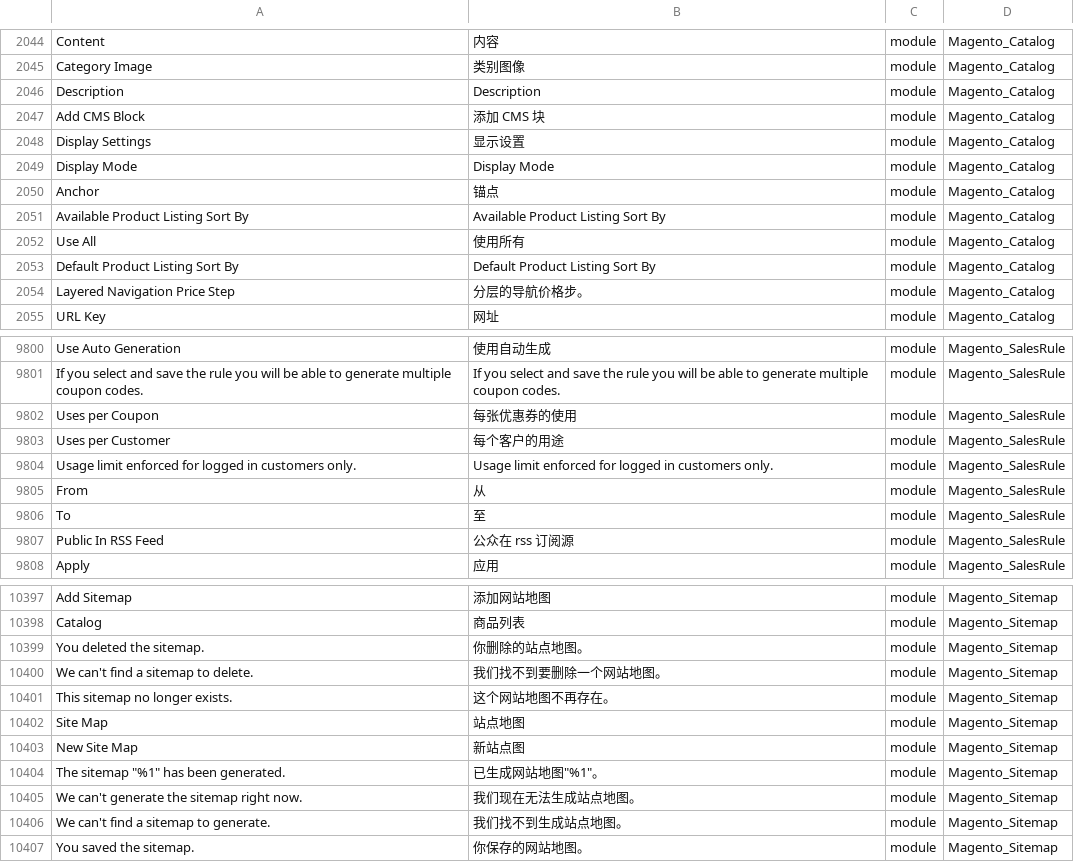
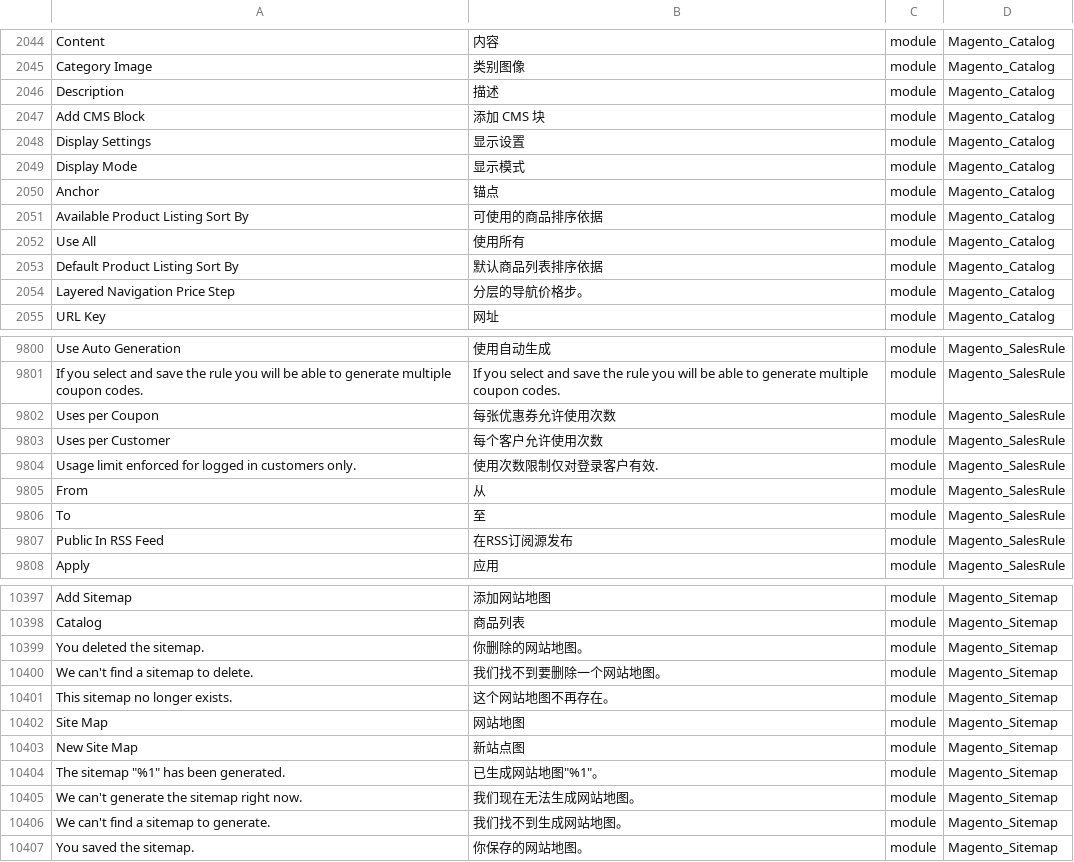
Before and after one commit to benheart/magento2_zh_hans_cn, a CSV file: zh_Hans_CN.csv, drawn as a sheet; only a part is shown, gaps mark what is left out; the diff covers the shown part only; the diff names each change by its address in the sheet, - before the commit and + after, or states it on an @@ line.

```diff
--- a/zh_Hans_CN.csv
+++ b/zh_Hans_CN.csv
-B2046: Description
+B2046: 描述
-B2049: Display Mode
+B2049: 显示模式
-B2051: Available Product Listing Sort By
+B2051: 可使用的商品排序依据
-B2053: Default Product Listing Sort By
+B2053: 默认商品列表排序依据
-B9802: 每张优惠券的使用
+B9802: 每张优惠券允许使用次数
-B9803: 每个客户的用途
+B9803: 每个客户允许使用次数
-B9804: Usage limit enforced for logged in customers only.
+B9804: 使用次数限制仅对登录客户有效.
-B9807: 公众在 rss 订阅源
+B9807: 在RSS订阅源发布
-B10399: 你删除的站点地图。
+B10399: 你删除的网站地图。
-B10402: 站点地图
+B10402: 网站地图
-B10405: 我们现在无法生成站点地图。
+B10405: 我们现在无法生成网站地图。
-B10406: 我们找不到生成站点地图。
+B10406: 我们找不到生成网站地图。
```
Also changed, not shown: 77 edited cells elsewhere in this file.
